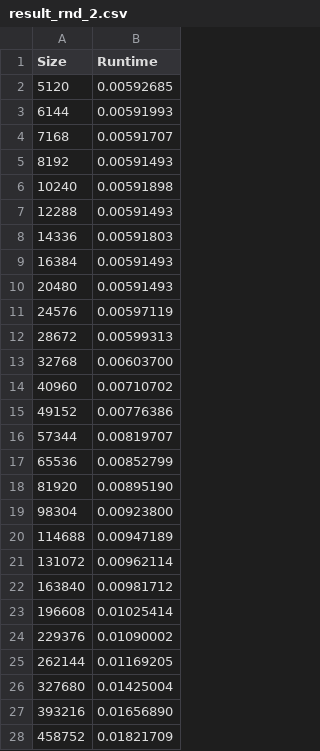
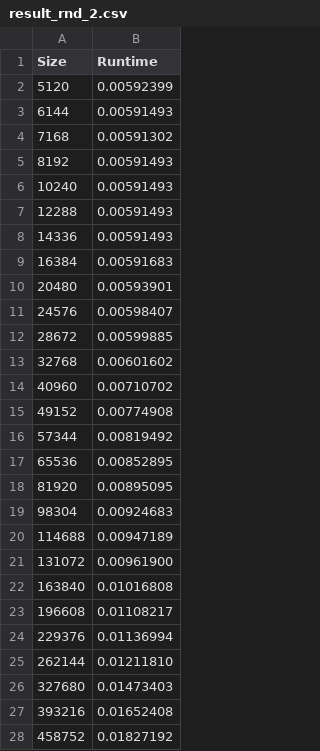
Before and after one commit to seayoungzhang/Rice-COMP554-Lab, a CSV file: rnd/result_rnd_2.csv, drawn as a sheet; only a part is shown; the diff covers the shown part only.

```diff
--- a/rnd/result_rnd_2.csv
+++ b/rnd/result_rnd_2.csv
@@ -1,28 +1,28 @@
 Size,Runtime
-5120,0.00592685
-6144,0.00591993
-7168,0.00591707
+5120,0.00592399
+6144,0.00591493
+7168,0.00591302
 8192,0.00591493
-10240,0.00591898
+10240,0.00591493
 12288,0.00591493
-14336,0.00591803
-16384,0.00591493
-20480,0.00591493
-24576,0.00597119
-28672,0.00599313
-32768,0.00603700
+14336,0.00591493
+16384,0.00591683
+20480,0.00593901
+24576,0.00598407
+28672,0.00599885
+32768,0.00601602
 40960,0.00710702
-49152,0.00776386
-57344,0.00819707
-65536,0.00852799
-81920,0.00895190
-98304,0.00923800
+49152,0.00774908
+57344,0.00819492
+65536,0.00852895
+81920,0.00895095
+98304,0.00924683
 114688,0.00947189
-131072,0.00962114
-163840,0.00981712
-196608,0.01025414
-229376,0.01090002
-262144,0.01169205
-327680,0.01425004
-393216,0.01656890
-458752,0.01821709
+131072,0.00961900
+163840,0.01016808
+196608,0.01108217
+229376,0.01136994
+262144,0.01211810
+327680,0.01473403
+393216,0.01652408
+458752,0.01827192
```
Also changed, not shown: 28 added rows and 16 edited cells elsewhere in this file, rnd/result_rnd_1.csv, rnd/result_rnd_10.csv, 21 other files.
